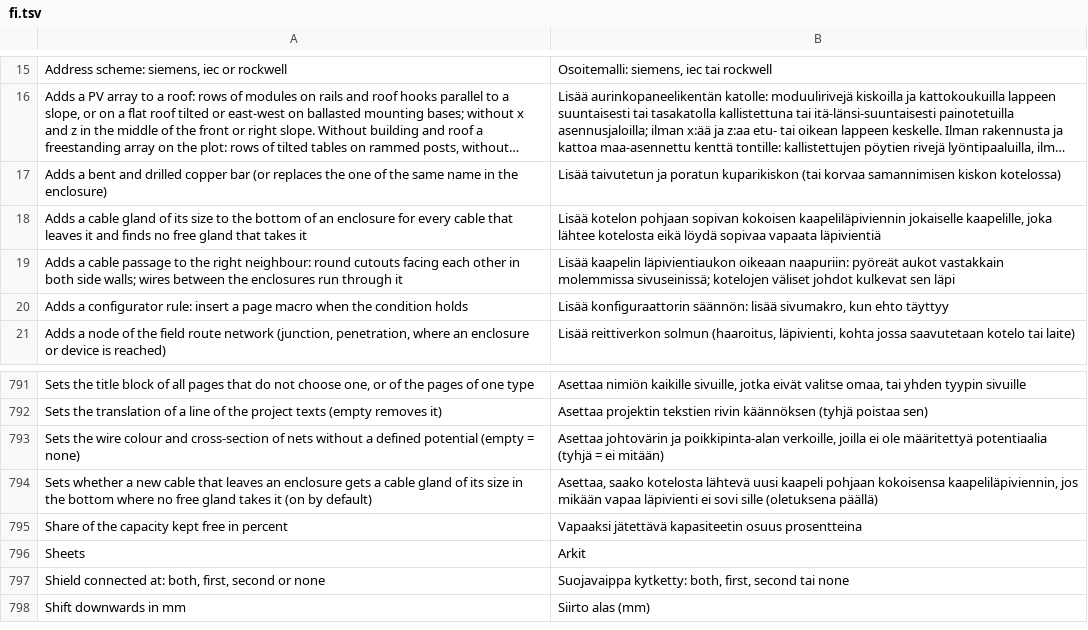
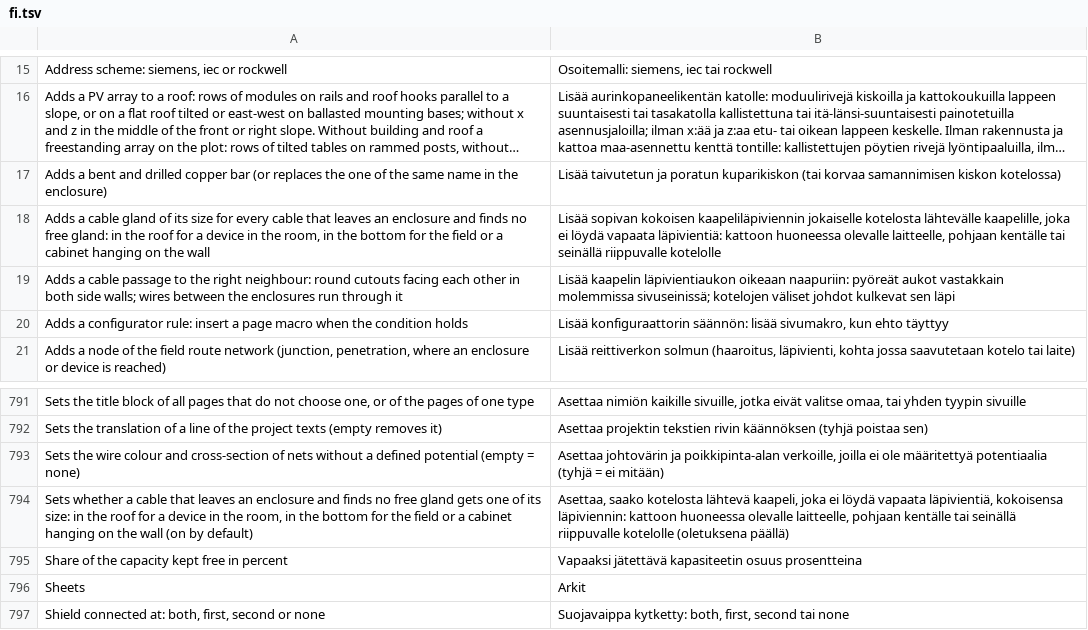
Before and after one commit to nilres/OpenECraft, a TSV file: crates/openecraft-i18n/src/catalog/plugins/fi.tsv, drawn as a sheet; only a part is shown, gaps mark what is left out; the shorter side is filled out with more unchanged rows; long unchanged cells end in …; the diff names each change by its address in the sheet, - before the commit and + after, or states it on an @@ line.

```diff
--- a/crates/openecraft-i18n/src/catalog/plugins/fi.tsv
+++ b/crates/openecraft-i18n/src/catalog/plugins/fi.tsv
-A18: …its size to the bottom of an enclosure for every cable that leaves it and finds no free gland that takes it
+A18: …its size for every cable that leaves an enclosure and finds no free gland: in the roof for a device in the room, in the bottom for the field or a cabinet hanging on the wall
-B18: Lisää kotelon pohjaan sopivan kokoisen kaapeliläpiviennin jokaiselle kaapelille, joka lähtee kotelosta eikä löydä sopivaa vapaata läpivientiä
+B18: Lisää sopivan kokoisen kaapeliläpiviennin jokaiselle kotelosta lähtevälle kaapelille, joka ei löydä vapaata läpivientiä: kattoon huoneessa olevalle laitteelle, pohjaan kentälle tai seinällä riippuvalle kotelolle
-A794: …whether a new cable that leaves an enclosure gets a cable gland of its size in the bottom where no free gland takes it (on by…
+A794: …whether a cable that leaves an enclosure and finds no free gland gets one of its size: in the roof for a device in the room, in the bottom for the field or a cabinet hanging on the wall (on by…
-B794: …kotelosta lähtevä uusi kaapeli pohjaan kokoisensa kaapeliläpiviennin, jos mikään vapaa läpivienti ei sovi sille (oletuksena päällä)
+B794: …kotelosta lähtevä kaapeli, joka ei löydä vapaata läpivientiä, kokoisensa läpiviennin: kattoon huoneessa olevalle laitteelle, pohjaan kentälle tai seinällä riippuvalle kotelolle (oletuksena päällä)
```
Also changed, not shown: crates/openecraft-i18n/src/catalog/plugins/hu.tsv, crates/openecraft-i18n/src/catalog/plugins/required.tsv, 33 other files.
